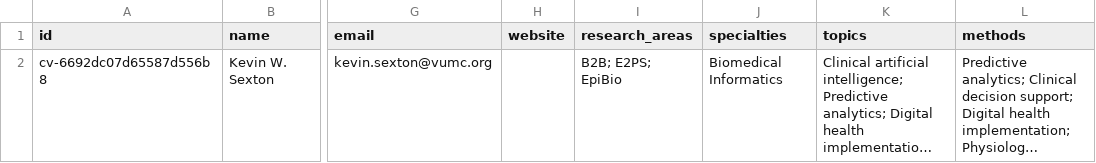
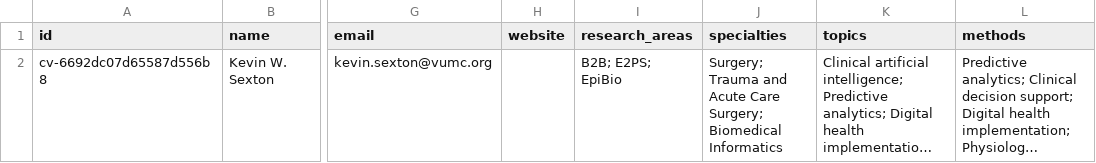
Before and after one commit to AdriBee/CV-mentor-matching-demo, a CSV file: data/mentors.csv, drawn as a sheet; only a part is shown, gaps mark what is left out; long unchanged cells end in …; the diff names each change by its address in the sheet, - before the commit and + after, or states it on an @@ line.

Commit message:
Display mentor specialties and update Kevin specialty data

```diff
--- a/data/mentors.csv
+++ b/data/mentors.csv
-J2 (specialties): Biomedical Informatics
+J2 (specialties): Surgery; Trauma and Acute Care Surgery; Biomedical Informatics
```
Also changed, not shown: 6 other files.
